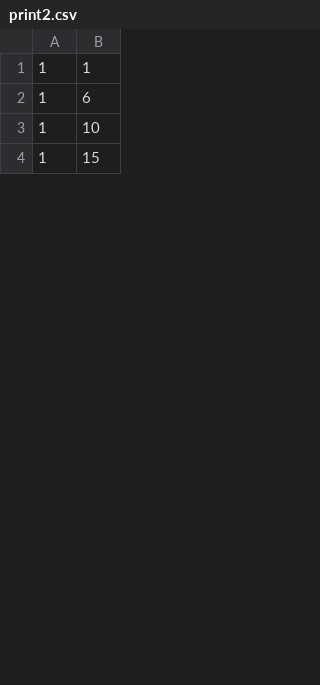
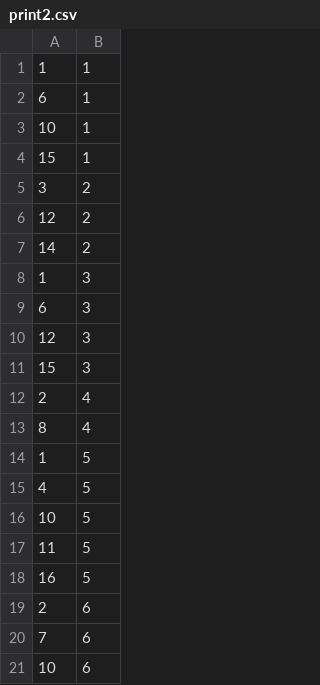
Before and after one commit to mdhk/Heuristics-Chips-Circuits, a CSV file: print2.csv, drawn as a sheet; only a part is shown; the shorter side is filled out with more unchanged rows; the diff covers the shown part only.

Commit message:
changed x and y of print2

```diff
--- a/print2.csv
+++ b/print2.csv
@@ -1,3 +1,21 @@
 1,1
-1,6
-1,10
+6,1
+10,1
+15,1
+3,2
+12,2
+14,2
+1,3
+6,3
+12,3
+15,3
+2,4
+8,4
+1,5
+4,5
+10,5
+11,5
+16,5
+2,6
+7,6
+10,6
```
Also changed, not shown: 19 added rows, 34 removed rows, 5 moved rows and 2 edited cells elsewhere in this file, 1 other file.
